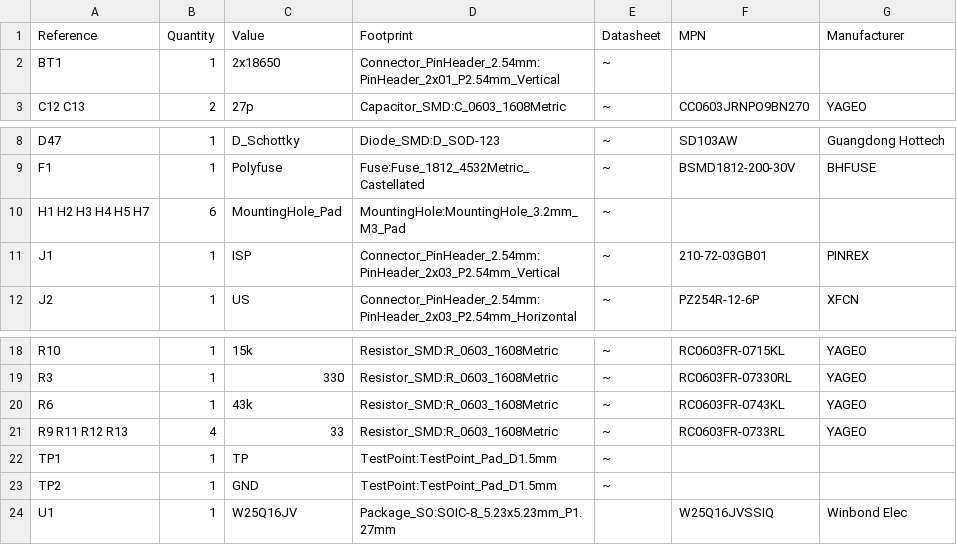
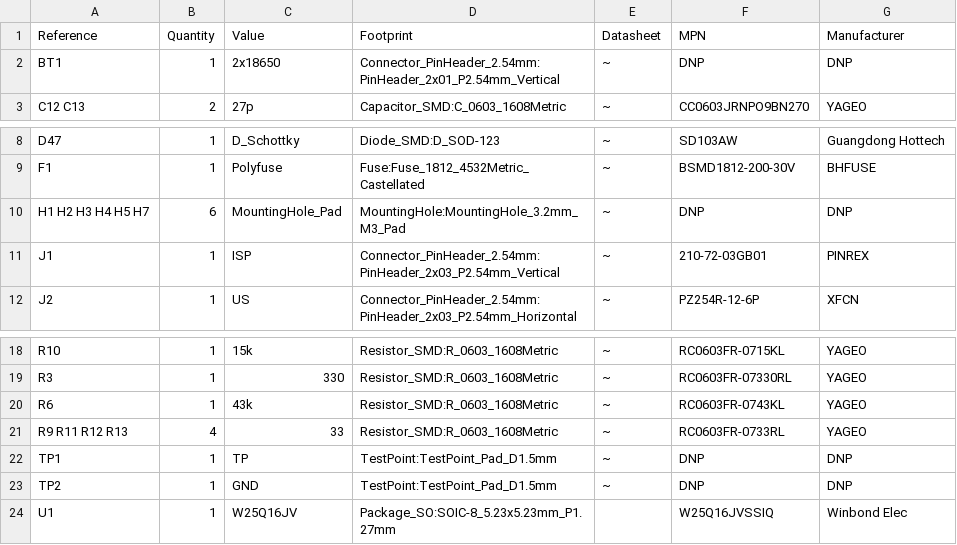
Before and after one commit to akaFunk/BlinkyBar, a CSV file: module_pcb/output/module_pcb.csv, drawn as a sheet; only a part is shown, gaps mark what is left out.

Commit message:
Updated output files for module_pcb

```diff
--- a/module_pcb/output/module_pcb.csv
+++ b/module_pcb/output/module_pcb.csv
@@ -1,3 +1,3 @@
 Reference, Quantity, Value, Footprint, Datasheet, MPN, Manufacturer
-BT1 ,1,"2x18650","Connector_PinHeader_2.54mm:PinHeader_2x01_P2.54mm_Vertical","~"
+BT1 ,1,"2x18650","Connector_PinHeader_2.54mm:PinHeader_2x01_P2.54mm_Vertical","~","DNP","DNP"
 C12 C13 ,2,"27p","Capacitor_SMD:C_0603_1608Metric","~","CC0603JRNPO9BN270","YAGEO"
@@ -9,3 +9,3 @@ D47 ,1,"D_Schottky","Diode_SMD:D_SOD-123","~","SD103AW","Guangdong Hottech"
 F1 ,1,"Polyfuse","Fuse:Fuse_1812_4532Metric_Castellated","~","BSMD1812-200-30V","BHFUSE "
-H1 H2 H3 H4 H5 H7 ,6,"MountingHole_Pad","MountingHole:MountingHole_3.2mm_M3_Pad","~"
+H1 H2 H3 H4 H5 H7 ,6,"MountingHole_Pad","MountingHole:MountingHole_3.2mm_M3_Pad","~","DNP","DNP"
 J1 ,1,"ISP","Connector_PinHeader_2.54mm:PinHeader_2x03_P2.54mm_Vertical","~","210-72-03GB01","PINREX"
@@ -21,4 +21,4 @@ R6 ,1,"43k","Resistor_SMD:R_0603_1608Metric","~","RC0603FR-0743KL","YAGEO"
 R9 R11 R12 R13 ,4,"33","Resistor_SMD:R_0603_1608Metric","~","RC0603FR-0733RL","YAGEO"
-TP1 ,1,"TP","TestPoint:TestPoint_Pad_D1.5mm","~"
-TP2 ,1,"GND","TestPoint:TestPoint_Pad_D1.5mm","~"
+TP1 ,1,"TP","TestPoint:TestPoint_Pad_D1.5mm","~","DNP","DNP"
+TP2 ,1,"GND","TestPoint:TestPoint_Pad_D1.5mm","~","DNP","DNP"
 U1 ,1,"W25Q16JV","Package_SO:SOIC-8_5.23x5.23mm_P1.27mm","","W25Q16JVSSIQ","Winbond Elec"
```
Also changed, not shown: 13 other files.
